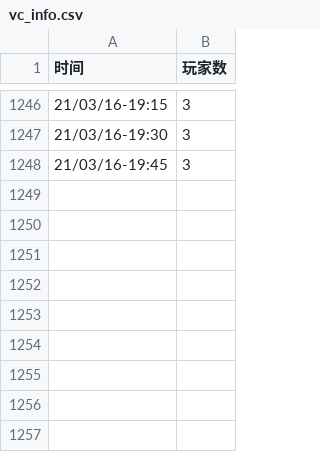
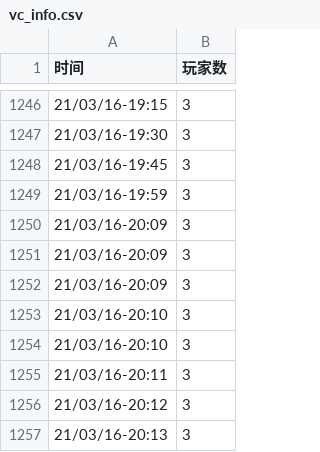
Before and after one commit to VancraftServer/vc-info, a CSV file: vc_info.csv, drawn as a sheet; only a part is shown, gaps mark what is left out; the diff names each change by its address in the sheet, - before the commit and + after, or states it on an @@ line.

```diff
--- a/vc_info.csv
+++ b/vc_info.csv
+row 1249: 21/03/16-19:59 | 3
+row 1250: 21/03/16-20:09 | 3
+row 1251: 21/03/16-20:09 | 3
+row 1252: 21/03/16-20:09 | 3
+row 1253: 21/03/16-20:10 | 3
+row 1254: 21/03/16-20:10 | 3
+row 1255: 21/03/16-20:11 | 3
+row 1256: 21/03/16-20:12 | 3
+row 1257: 21/03/16-20:13 | 3
```
Also changed, not shown: 2 other files.
